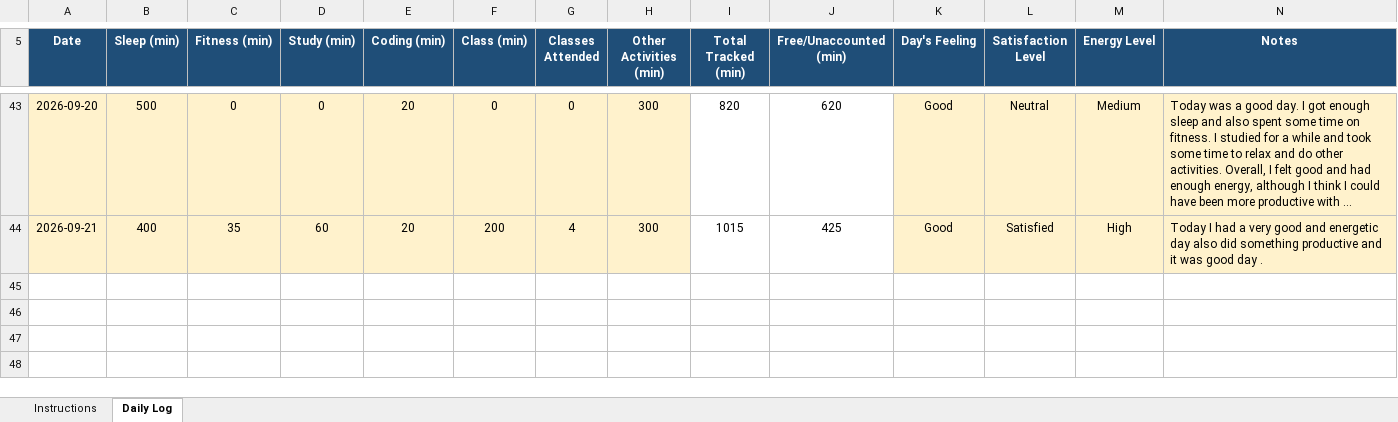
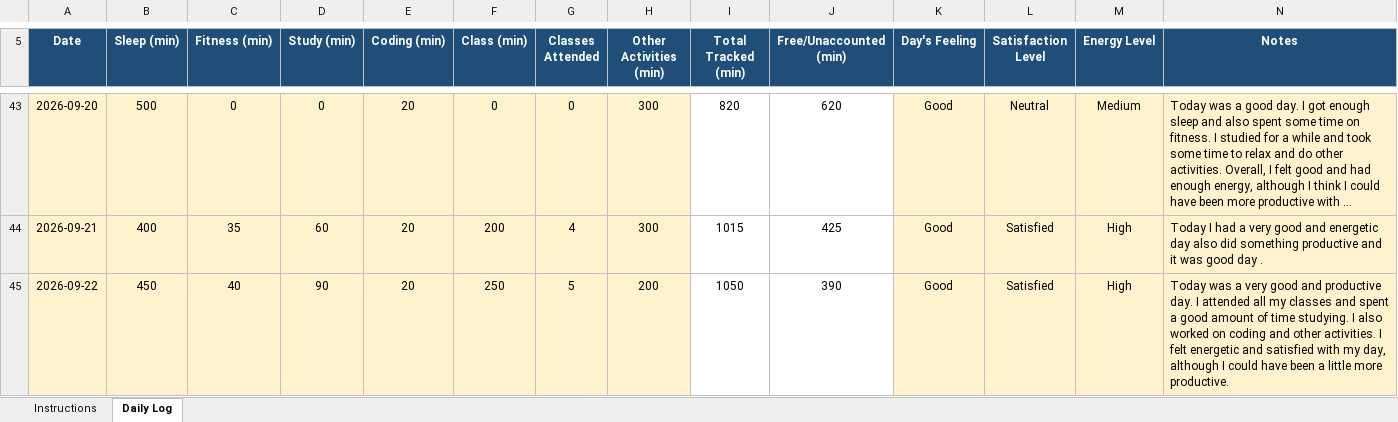
Before and after one commit to eerhsihcus/12617413, an Excel workbook: 12617413.xlsx, sheet Daily Log, drawn as a sheet; only a part is shown, gaps mark what is left out; long unchanged cells end in …; values as stored, in another font and other column widths than the file's, no borders; conditional formats not drawn; the diff names each change by its address in the sheet, - before the commit and + after, or states it on an @@ line.

Commit message:
Add files via upload

```diff
--- a/12617413.xlsx (sheet Daily Log)
+++ b/12617413.xlsx (sheet Daily Log)
+row 45: 2026-09-22 | 450 | 40 | 90 | 20 | 250 | 5 | 200 | 1050 | 390 | Good | Satisfied | High | Today was a very good and productive day. I attended all my classes and spent a good amount of time studying. I also worked on coding and other activities. I felt energetic and satisfied with my day, although I could have been a little more productive.
```
